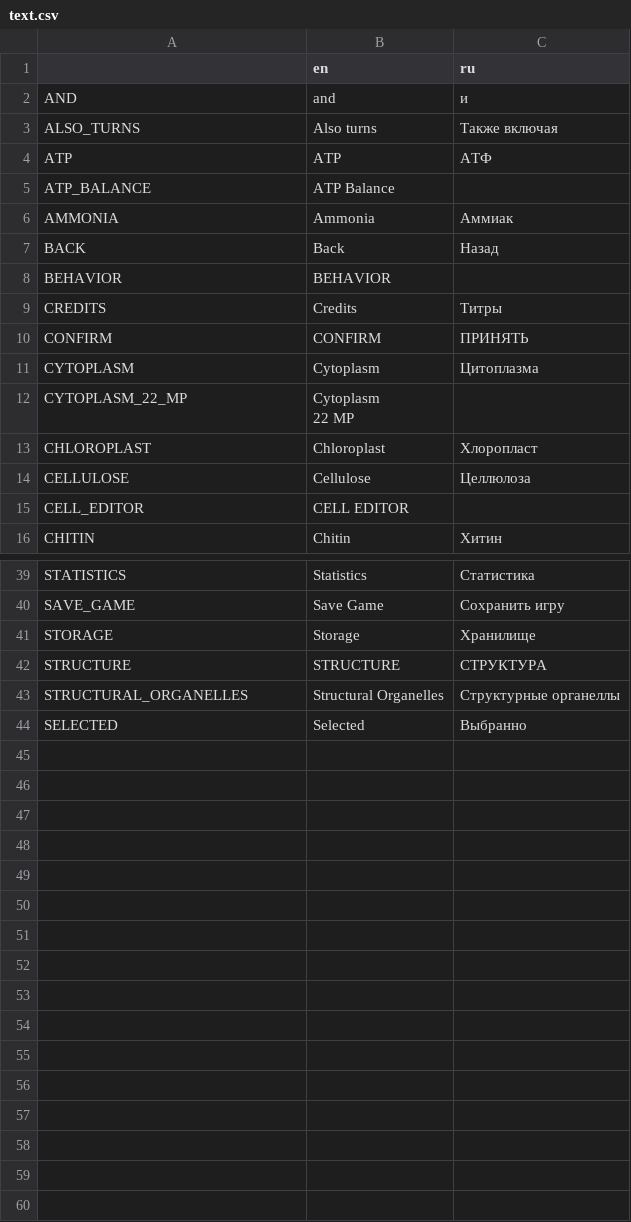
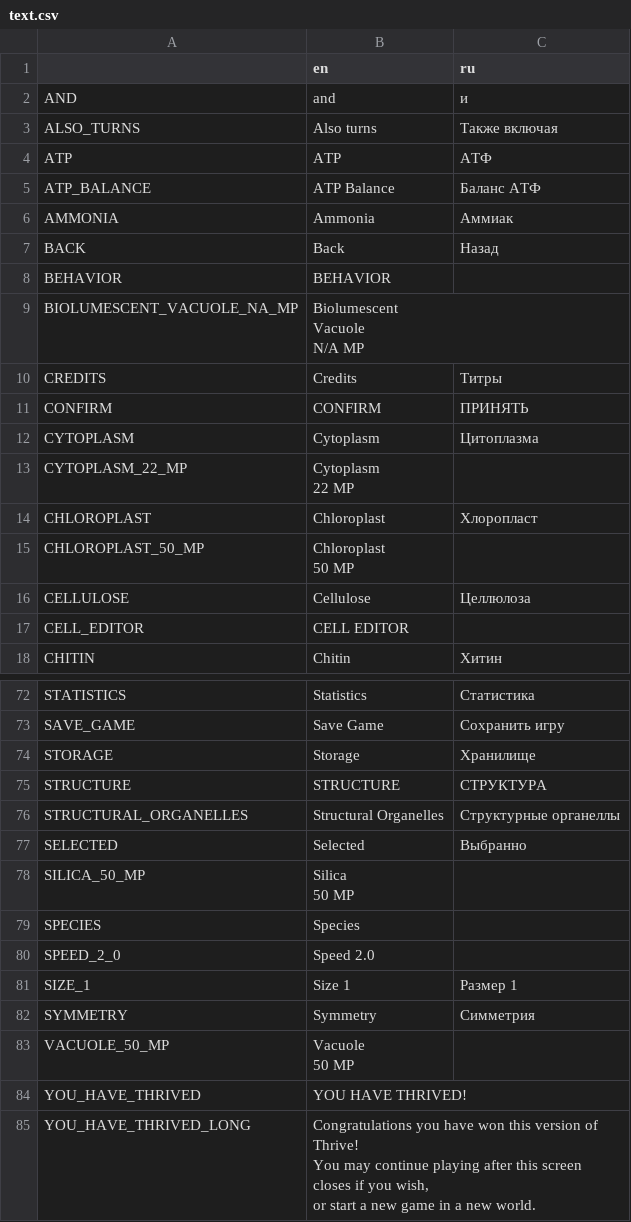
Before and after one commit to Hima-source/Thrive, a CSV file: assets/locales/text.csv, drawn as a sheet; only a part is shown, gaps mark what is left out; the diff covers the shown part only.

```diff
--- a/assets/locales/text.csv
+++ b/assets/locales/text.csv
@@ -4,3 +4,3 @@ ALSO_TURNS,Also turns,Также включая
 ATP,ATP,АТФ
-ATP_BALANCE,ATP Balance,
+ATP_BALANCE,ATP Balance,Баланс АТФ
 AMMONIA,Ammonia,Аммиак
@@ -8,2 +8,5 @@ BACK,Back,Назад
 BEHAVIOR,BEHAVIOR,
+BIOLUMESCENT_VACUOLE_NA_MP,"Biolumescent
+Vacuole
+N/A MP",
 CREDITS,Credits,Титры
@@ -14,2 +17,4 @@ CYTOPLASM_22_MP,"Cytoplasm
 CHLOROPLAST,Chloroplast,Хлоропласт
+CHLOROPLAST_50_MP,"Chloroplast
+50 MP",
 CELLULOSE,Cellulose,Целлюлоза
@@ -49 +106,13 @@ STRUCTURAL_ORGANELLES,Structural Organelles,Структурные органе
 SELECTED,Selected,Выбранно
+SILICA_50_MP,"Silica
+50 MP",
+SPECIES,Species,
+SPEED_2_0,Speed 2.0,
+SIZE_1,Size 1,Размер 1
+SYMMETRY,Symmetry,Симметрия
+VACUOLE_50_MP,"Vacuole
+50 MP",
+YOU_HAVE_THRIVED,YOU HAVE THRIVED!,
+YOU_HAVE_THRIVED_LONG,"Congratulations you have won this version of Thrive!
+You may continue playing after this screen closes if you wish,
+or start a new game in a new world.",
```
Also changed, not shown: 31 added rows elsewhere in this file, 3 other files.
